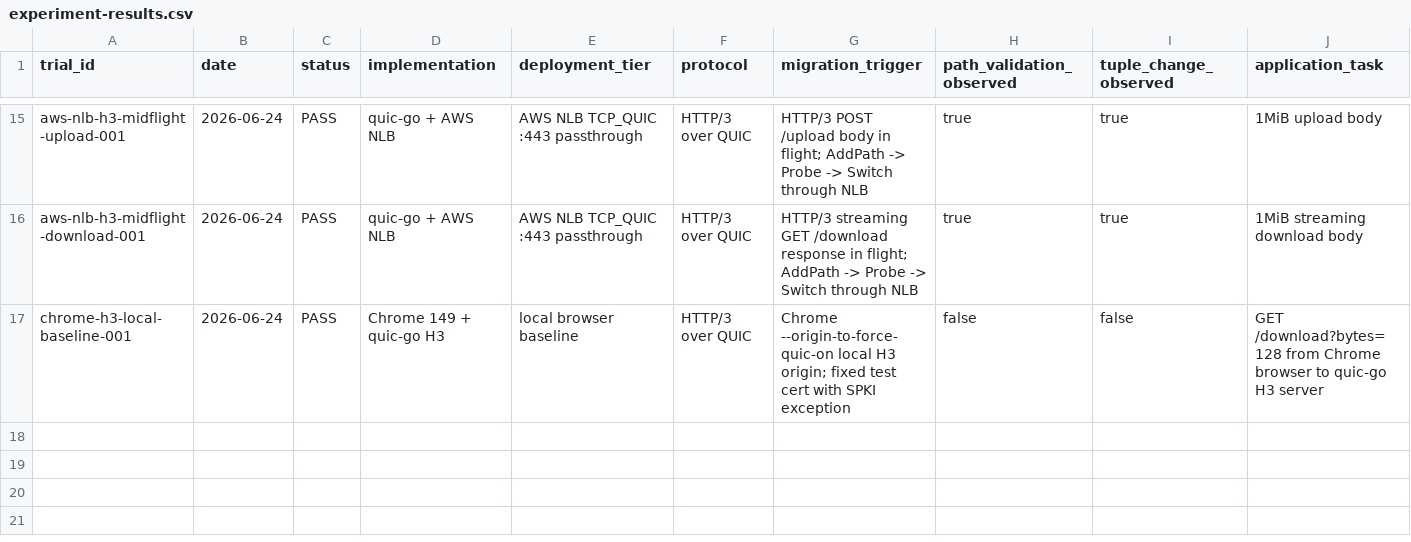
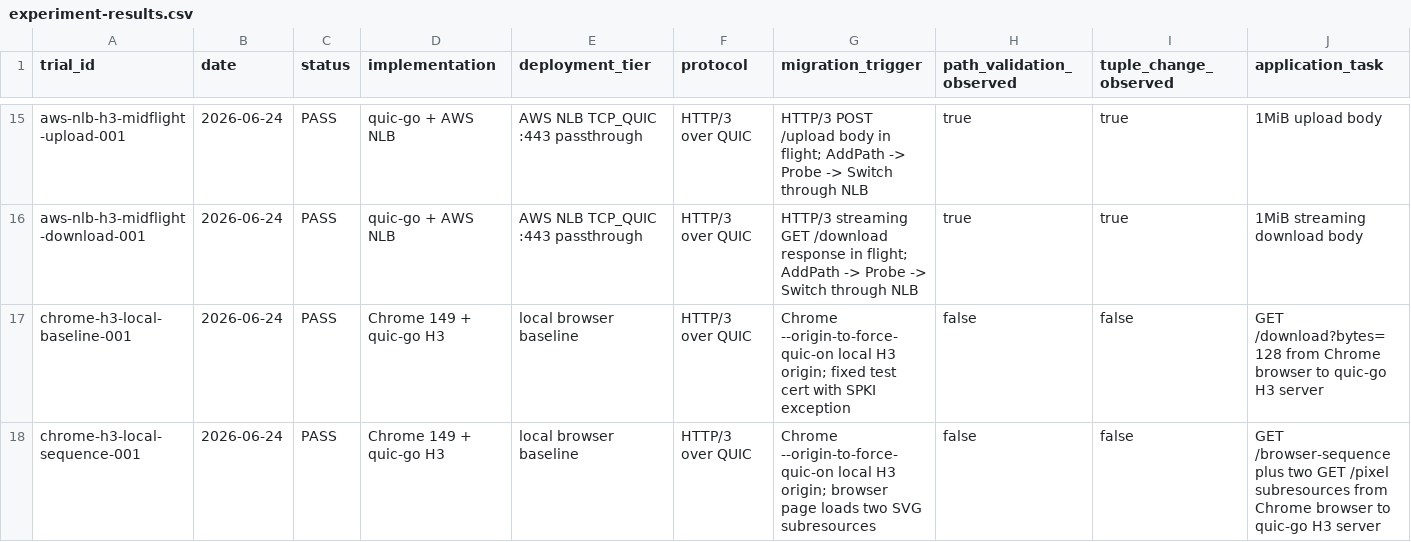
Before and after one commit to manNomi/quic-connect-migration, a CSV file: data/experiment-results.csv, drawn as a sheet; only a part is shown, gaps mark what is left out; rows hold the shown columns only; the diff names each change by its address in the sheet, - before the commit and + after, or states it on an @@ line.

Commit message:
test: Chrome HTTP3 sequence baseline 추가

```diff
--- a/data/experiment-results.csv
+++ b/data/experiment-results.csv
+row 18: chrome-h3-local-sequence-001 | 2026-06-24 | PASS | Chrome 149 + quic-go H3 | local browser baseline | HTTP/3 over QUIC | Chrome --origin-to-force-quic-on local H3 origin; browser page loads two SVG subresources | false | false | GET /browser-sequence plus two GET /pixel subresources from Chrome browser to quic-go H3 server
```
Also changed, not shown: harness/manifests/experiment-matrix.csv, 8 other files.
